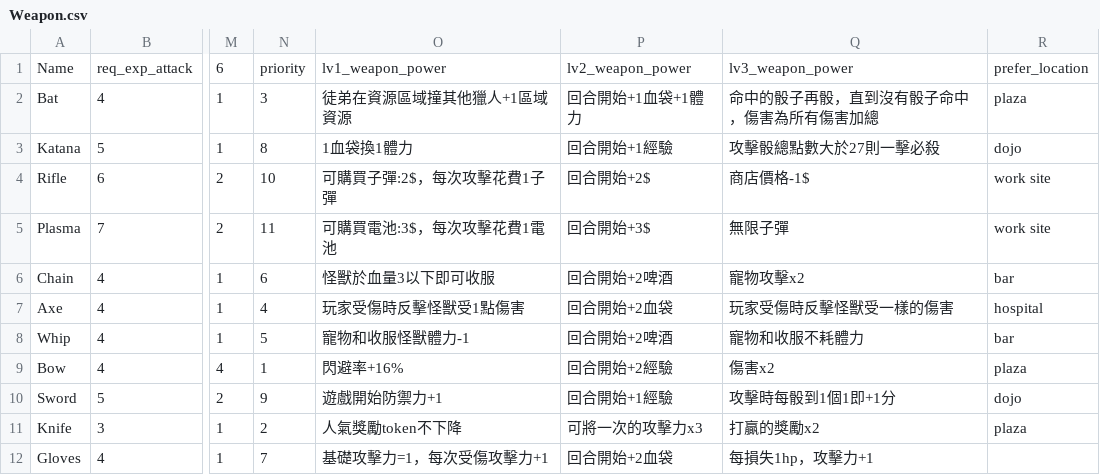
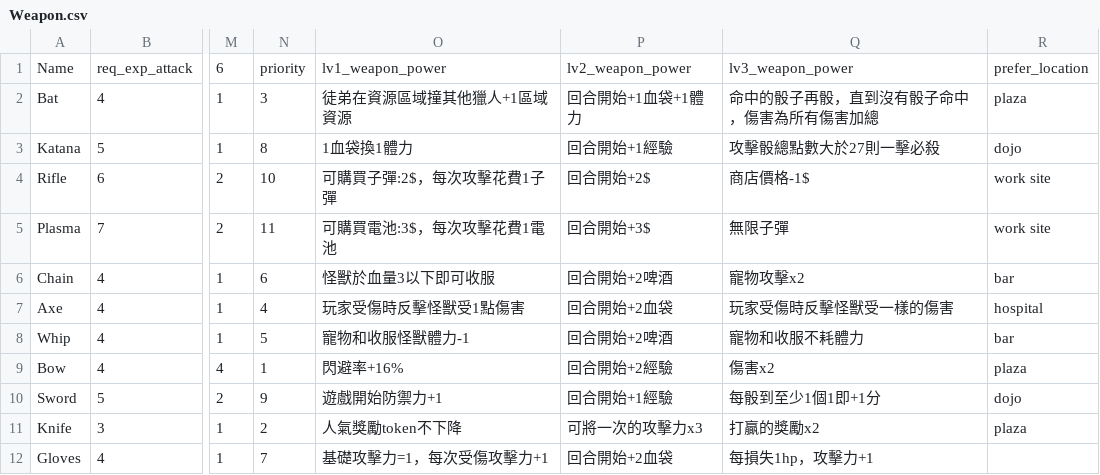
Before and after one commit to dranpencil/Hunter, a CSV file: Weapon.csv, drawn as a sheet; only a part is shown, gaps mark what is left out; the diff names each change by its address in the sheet, - before the commit and + after, or states it on an @@ line.

Commit message:
weapon balance(sword)

```diff
--- a/Weapon.csv
+++ b/Weapon.csv
-Q10: 攻擊時每骰到1個1即+1分
+Q10: 每骰到至少1個1即+1分
```
Also changed, not shown: 2 other files.
